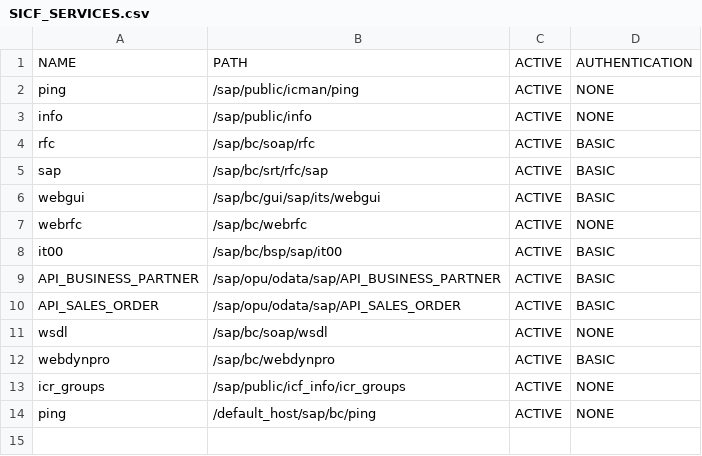
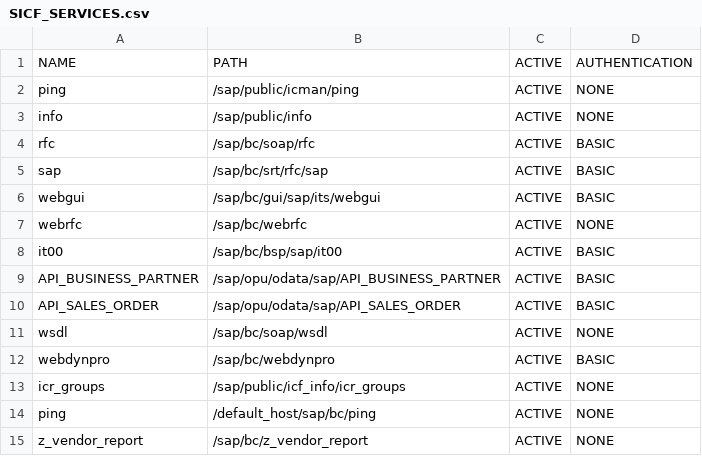
Before and after one commit to Krishcalin/SAP-S4HANA-RISE-Security-Scanner, a CSV file: sample_data_cloudalm/SICF_SERVICES.csv, drawn as a sheet.

```diff
--- a/sample_data_cloudalm/SICF_SERVICES.csv
+++ b/sample_data_cloudalm/SICF_SERVICES.csv
@@ -14 +14,2 @@ icr_groups,/sap/public/icf_info/icr_groups,ACTIVE,NONE
 ping,/default_host/sap/bc/ping,ACTIVE,NONE
+z_vendor_report,/sap/bc/z_vendor_report,ACTIVE,NONE
```
Also changed, not shown: sample_data/icf_services.csv, 2 other files.
